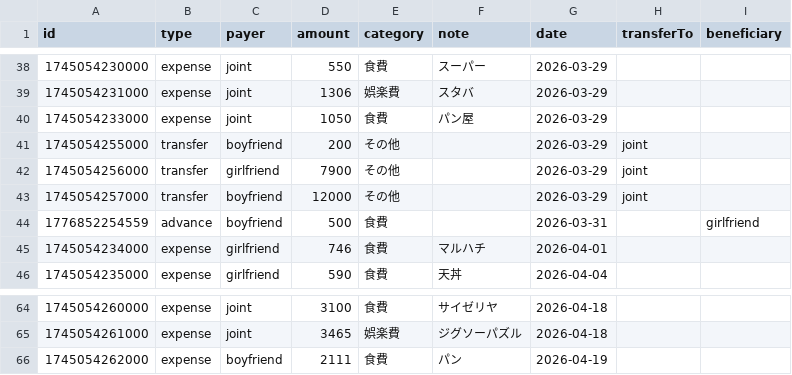
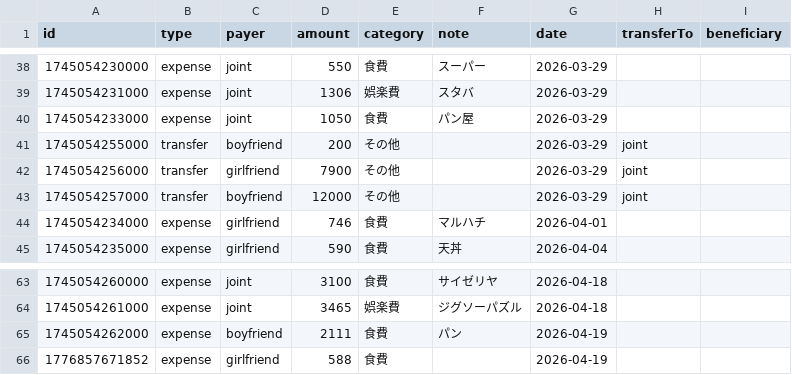
Before and after one commit to ririka02042000-collab/couple_kakeibo, a CSV file: kakeibo-history-2026.csv, drawn as a sheet; only a part is shown, gaps mark what is left out; removed rows and columns are numbered as before the commit, all else as after; the diff names each change by its address in the sheet, - before the commit and + after, or states it on an @@ line.

Commit message:
update kakeibo-history-2026.csv

```diff
--- a/kakeibo-history-2026.csv
+++ b/kakeibo-history-2026.csv
-row 44: 1776852254559 | advance | boyfriend | 500 | 食費 |  | 2026-03-31 |  | girlfriend
+row 66: 1776857671852 | expense | girlfriend | 588 | 食費 |  | 2026-04-19
```
